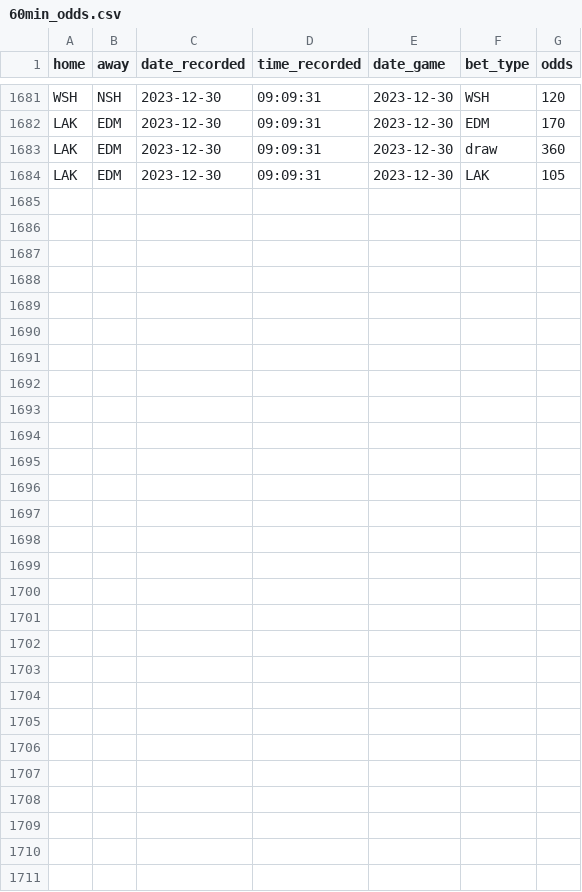
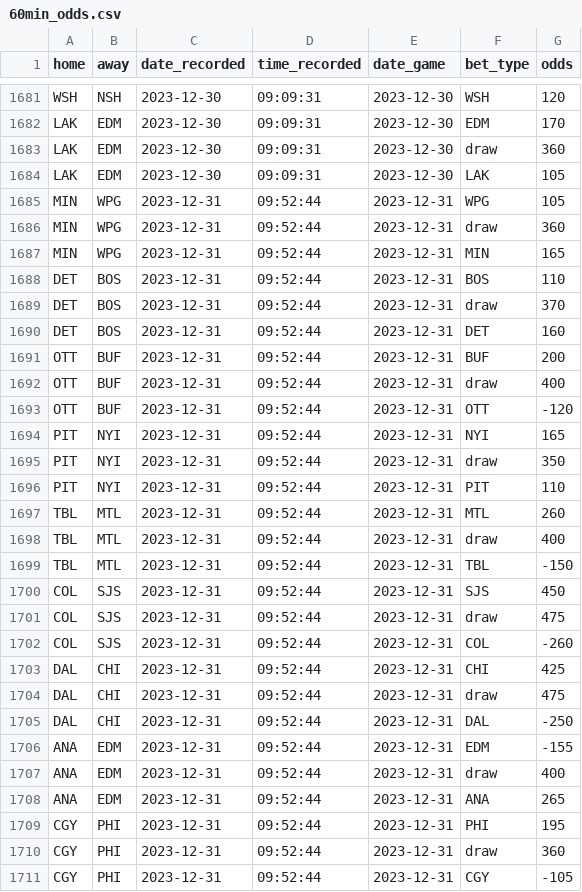
Before and after one commit to michalekb11/NHL-expected-goals, a CSV file: data/daily/odds/60min_odds.csv, drawn as a sheet; only a part is shown, gaps mark what is left out.

Commit message:
daily scrape

```diff
--- a/data/daily/odds/60min_odds.csv
+++ b/data/daily/odds/60min_odds.csv
@@ -1684 +1684,28 @@ LAK,EDM,2023-12-30,09:09:31,2023-12-30,draw,360
 LAK,EDM,2023-12-30,09:09:31,2023-12-30,LAK,105
+MIN,WPG,2023-12-31,09:52:44,2023-12-31,WPG,105
+MIN,WPG,2023-12-31,09:52:44,2023-12-31,draw,360
+MIN,WPG,2023-12-31,09:52:44,2023-12-31,MIN,165
+DET,BOS,2023-12-31,09:52:44,2023-12-31,BOS,110
+DET,BOS,2023-12-31,09:52:44,2023-12-31,draw,370
+DET,BOS,2023-12-31,09:52:44,2023-12-31,DET,160
+OTT,BUF,2023-12-31,09:52:44,2023-12-31,BUF,200
+OTT,BUF,2023-12-31,09:52:44,2023-12-31,draw,400
+OTT,BUF,2023-12-31,09:52:44,2023-12-31,OTT,-120
+PIT,NYI,2023-12-31,09:52:44,2023-12-31,NYI,165
+PIT,NYI,2023-12-31,09:52:44,2023-12-31,draw,350
+PIT,NYI,2023-12-31,09:52:44,2023-12-31,PIT,110
+TBL,MTL,2023-12-31,09:52:44,2023-12-31,MTL,260
+TBL,MTL,2023-12-31,09:52:44,2023-12-31,draw,400
+TBL,MTL,2023-12-31,09:52:44,2023-12-31,TBL,-150
+COL,SJS,2023-12-31,09:52:44,2023-12-31,SJS,450
+COL,SJS,2023-12-31,09:52:44,2023-12-31,draw,475
+COL,SJS,2023-12-31,09:52:44,2023-12-31,COL,-260
+DAL,CHI,2023-12-31,09:52:44,2023-12-31,CHI,425
+DAL,CHI,2023-12-31,09:52:44,2023-12-31,draw,475
+DAL,CHI,2023-12-31,09:52:44,2023-12-31,DAL,-250
+ANA,EDM,2023-12-31,09:52:44,2023-12-31,EDM,-155
+ANA,EDM,2023-12-31,09:52:44,2023-12-31,draw,400
+ANA,EDM,2023-12-31,09:52:44,2023-12-31,ANA,265
+CGY,PHI,2023-12-31,09:52:44,2023-12-31,PHI,195
+CGY,PHI,2023-12-31,09:52:44,2023-12-31,draw,360
+CGY,PHI,2023-12-31,09:52:44,2023-12-31,CGY,-105
```
Also changed, not shown: data/daily/DF_projected_goalies.csv, data/daily/odds/ml_odds.csv, 5 other files.
